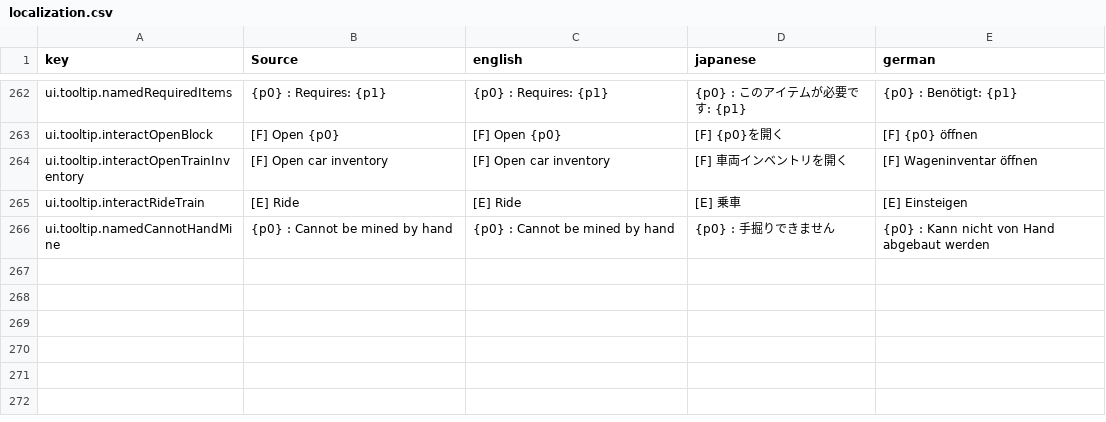
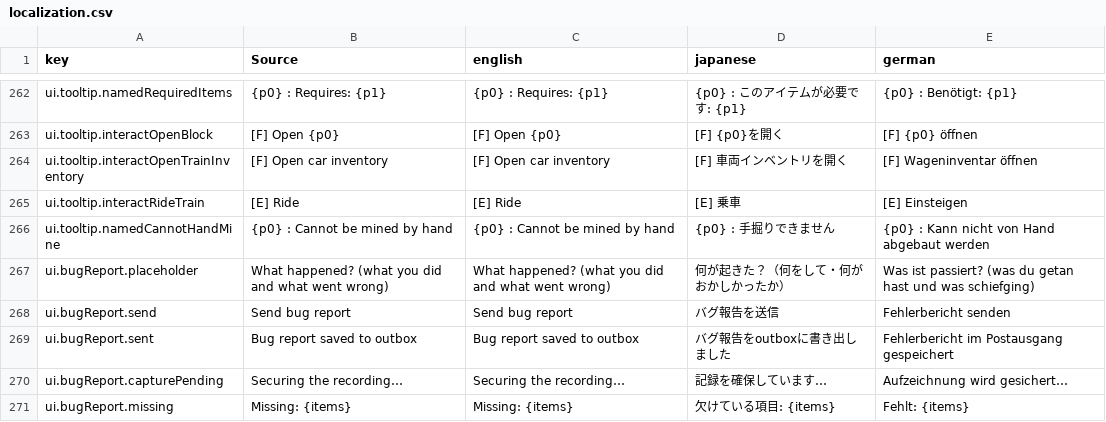
Before and after one commit to moorestech/moorestech, a CSV file: Localization/localization.csv, drawn as a sheet; only a part is shown, gaps mark what is left out.

```diff
--- a/Localization/localization.csv
+++ b/Localization/localization.csv
@@ -266 +266,6 @@ ui.tooltip.interactRideTrain,[E] Ride,[E] Ride,[E] 乗車,[E] Einsteigen
 ui.tooltip.namedCannotHandMine,{p0} : Cannot be mined by hand,{p0} : Cannot be mined by hand,{p0} : 手掘りできません,{p0} : Kann nicht von Hand abgebaut werden
+ui.bugReport.placeholder,What happened? (what you did and what went wrong),What happened? (what you did and what went wrong),何が起きた？（何をして・何がおかしかったか）,Was ist passiert? (was du getan hast und was schiefging)
+ui.bugReport.send,Send bug report,Send bug report,バグ報告を送信,Fehlerbericht senden
+ui.bugReport.sent,Bug report saved to outbox,Bug report saved to outbox,バグ報告をoutboxに書き出しました,Fehlerbericht im Postausgang gespeichert
+ui.bugReport.capturePending,Securing the recording…,Securing the recording…,記録を確保しています…,Aufzeichnung wird gesichert…
+ui.bugReport.missing,Missing: {items},Missing: {items},欠けている項目: {items},Fehlt: {items}
```
Also changed, not shown: 17 other files.
